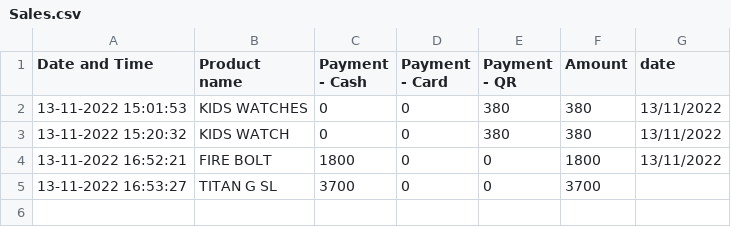
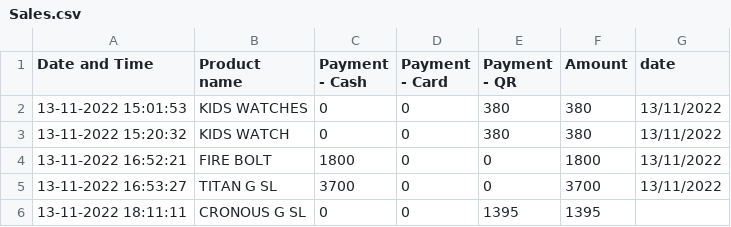
Before and after one commit to harishindl/sales_test, a CSV file: Sales.csv, drawn as a sheet.

Commit message:
committing files

```diff
--- a/Sales.csv
+++ b/Sales.csv
@@ -4,2 +4,3 @@ Date and Time,Product name,Payment - Cash,Payment - Card,Payment - QR,Amount,dat
 13-11-2022 16:52:21,FIRE BOLT,1800,0,0,1800,13/11/2022
-13-11-2022 16:53:27,TITAN G SL,3700,0,0,3700,
+13-11-2022 16:53:27,TITAN G SL,3700,0,0,3700,13/11/2022
+13-11-2022 18:11:11,CRONOUS G SL,0,0,1395,1395,
```
